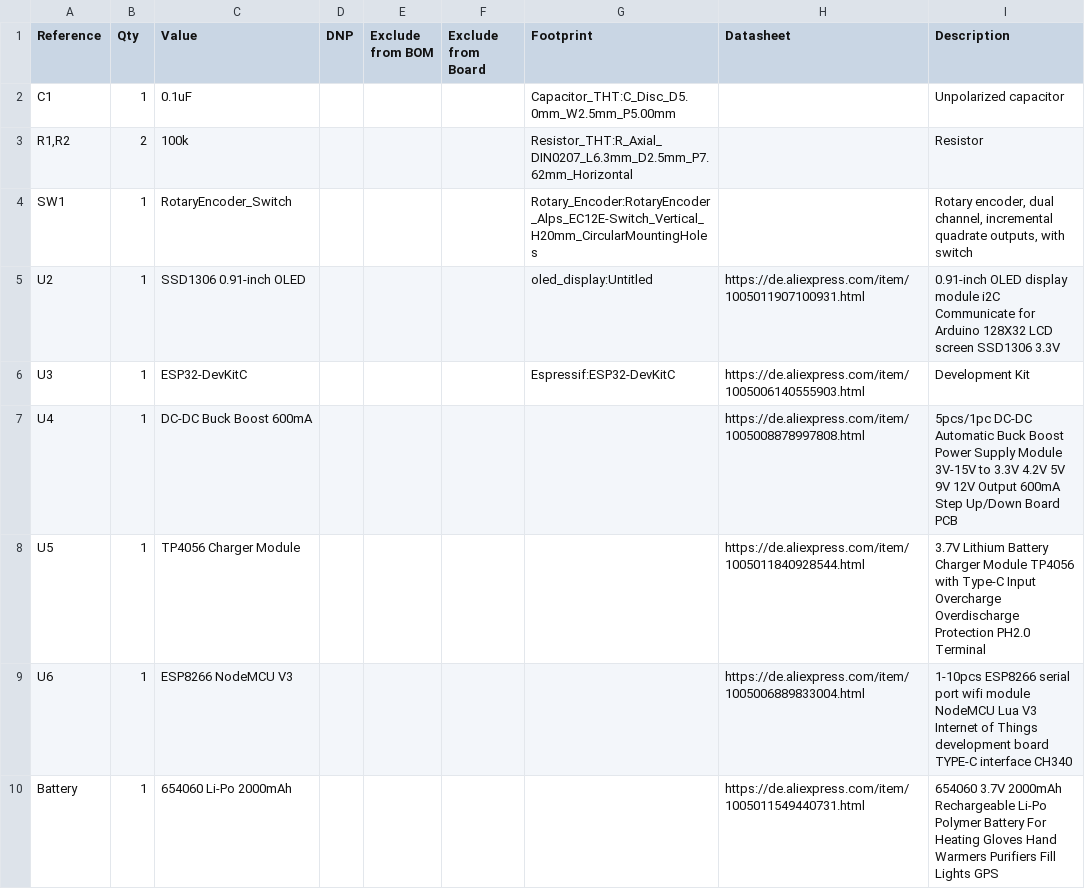
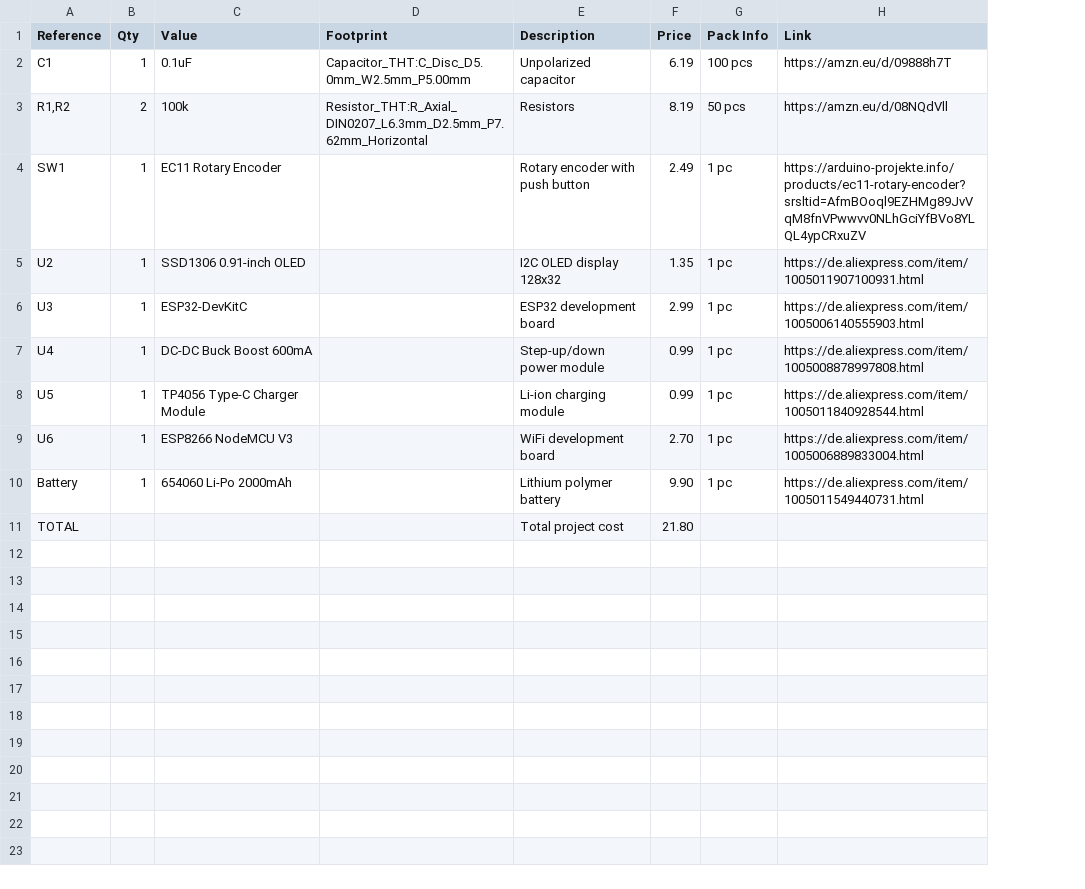
Before and after one commit to linuskjk/portablehacker, a CSV file: pcb/bom.csv, drawn as a sheet; removed rows and columns are numbered as before the commit, all else as after; the diff names each change by its address in the sheet, - before the commit and + after, or states it on an @@ line.

Commit message:
Revise BOM format to add price and pack info
Updated BOM to include pricing and additional details.

```diff
--- a/pcb/bom.csv
+++ b/pcb/bom.csv
-column D (DNP), empty
-column E (Exclude from BOM), empty
-column F (Exclude from Board), empty
+column E (Description), rows 2-10: Unpolarized capacitor | Resistors | Rotary encoder with push button | I2C OLED display 128x32 | ESP32 development board | Step-up/down power module | Li-ion charging module | WiFi development board | Lithium polymer battery
+column F (Price), rows 2-10: 6.19 | 8.19 | 2.49 | 1.35 | 2.99 | 0.99 | 0.99 | 2.70 | 9.90
+column G (Pack Info), rows 2-10: 100 pcs | 50 pcs | 1 pc | 1 pc | 1 pc | 1 pc | 1 pc | 1 pc | 1 pc
-column I (Description), rows 2-10: Unpolarized capacitor | Resistor | Rotary encoder, dual channel, incremental quadrate outputs, with switch | 0.91-inch OLED display module i2C Communicate for Arduino 128X32 LCD screen SSD1306 3.3V | Development Kit | 5pcs/1pc DC-DC Automatic Buck Boost Power Supply Module 3V-15V to 3.3V 4.2V 5V 9V 12V Output 600mA Step Up/Down Board PCB | 3.7V Lithium Battery Charger Module TP4056 with Type-C Input Overcharge Overdischarge Protection PH2.0 Terminal | 1-10pcs ESP8266 serial port wifi module NodeMCU Lua V3 Internet of Things development board TYPE-C interface CH340 | 654060 3.7V 2000mAh Rechargeable Li-Po Polymer Battery For Heating Gloves Hand Warmers Purifiers Fill Lights GPS
-H1: Datasheet
+H1: Link
-H2 (Link): (empty)
+H2 (Link): https://amzn.eu/d/09888h7T
-H3 (Link): (empty)
+H3 (Link): https://amzn.eu/d/08NQdVll
-C4 (Value): RotaryEncoder_Switch
+C4 (Value): EC11 Rotary Encoder
-D4 (Footprint): Rotary_Encoder:RotaryEncoder_Alps_EC12E-Switch_Vertical_H20mm_CircularMountingHoles
+D4 (Footprint): (empty)
-H4 (Link): (empty)
+H4 (Link): https://arduino-projekte.info/products/ec11-rotary-encoder?srsltid=AfmBOoql9EZHMg89JvVqM8fnVPwwvv0NLhGciYfBVo8YLQL4ypCRxuZV
-D5 (Footprint): oled_display:Untitled
+D5 (Footprint): (empty)
-D6 (Footprint): Espressif:ESP32-DevKitC
+D6 (Footprint): (empty)
-C8 (Value): TP4056 Charger Module
+C8 (Value): TP4056 Type-C Charger Module
+row 11: TOTAL |  |  |  | Total project cost | 21.80
```
